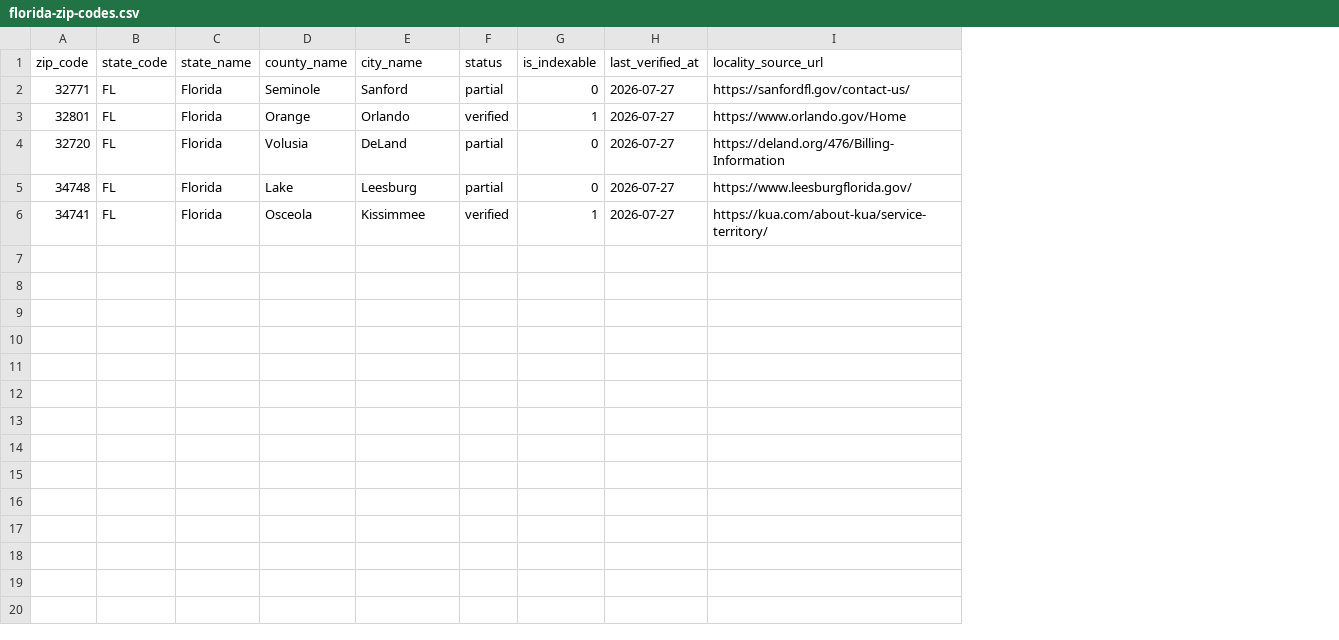
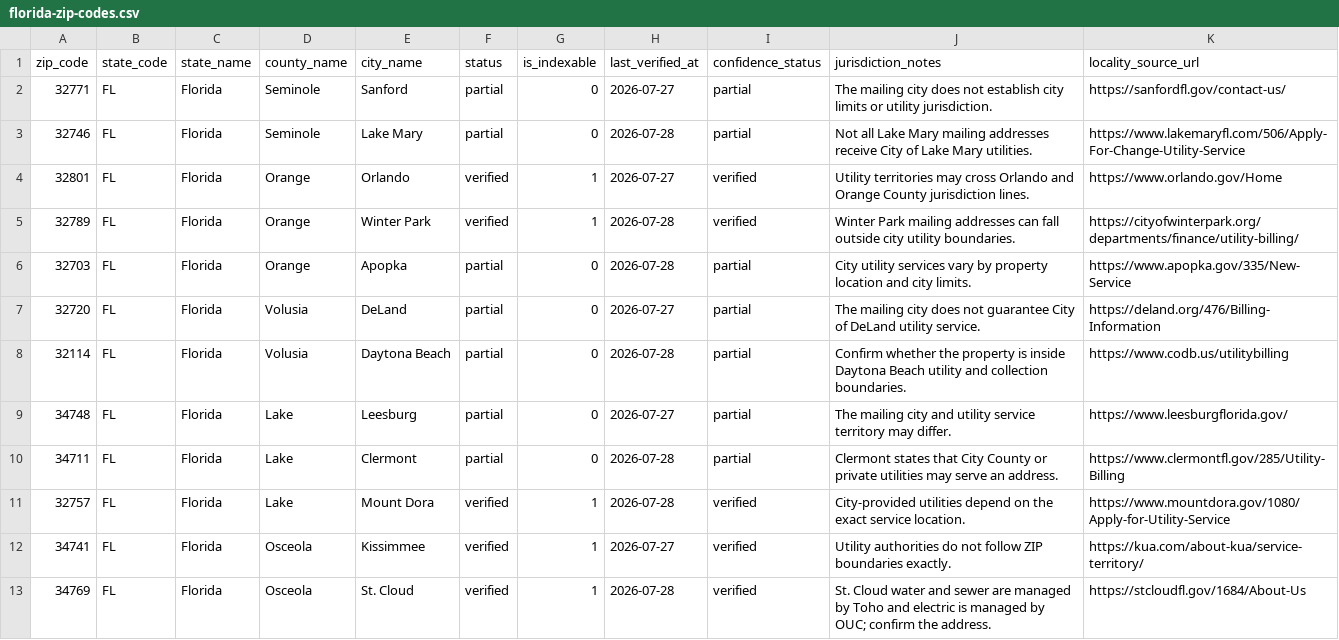
Before and after one commit to jmanock/movein, a CSV file: data/florida/florida-zip-codes.csv, drawn as a sheet; addresses are those after the commit; the diff names each change by its address in the sheet, - before the commit and + after, or states it on an @@ line.

```diff
--- a/data/florida/florida-zip-codes.csv
+++ b/data/florida/florida-zip-codes.csv
+column I (confidence_status), row 2: partial; row 4: verified; row 7: partial; row 9: partial; row 12: verified
+column J (jurisdiction_notes), row 2: The mailing city does not establish city limits or utility jurisdiction.; row 4: Utility territories may cross Orlando and Orange County jurisdiction lines.; row 7: The mailing city does not guarantee City of DeLand utility service.; row 9: The mailing city and utility service territory may differ.; row 12: Utility authorities do not follow ZIP boundaries exactly.
+row 3: 32746 | FL | Florida | Seminole | Lake Mary | partial | 0 | 2026-07-28 | partial | Not all Lake Mary mailing addresses receive City of Lake Mary utilities. | https://www.lakemaryfl.com/506/Apply-For-Change-Utility-Service
+row 5: 32789 | FL | Florida | Orange | Winter Park | verified | 1 | 2026-07-28 | verified | Winter Park mailing addresses can fall outside city utility boundaries. | https://cityofwinterpark.org/departments/finance/utility-billing/
+row 6: 32703 | FL | Florida | Orange | Apopka | partial | 0 | 2026-07-28 | partial | City utility services vary by property location and city limits. | https://www.apopka.gov/335/New-Service
+row 8: 32114 | FL | Florida | Volusia | Daytona Beach | partial | 0 | 2026-07-28 | partial | Confirm whether the property is inside Daytona Beach utility and collection boundaries. | https://www.codb.us/utilitybilling
+row 10: 34711 | FL | Florida | Lake | Clermont | partial | 0 | 2026-07-28 | partial | Clermont states that City County or private utilities may serve an address. | https://www.clermontfl.gov/285/Utility-Billing
+row 11: 32757 | FL | Florida | Lake | Mount Dora | verified | 1 | 2026-07-28 | verified | City-provided utilities depend on the exact service location. | https://www.mountdora.gov/1080/Apply-for-Utility-Service
+row 13: 34769 | FL | Florida | Osceola | St. Cloud | verified | 1 | 2026-07-28 | verified | St. Cloud water and sewer are managed by Toho and electric is managed by OUC; confirm the address. | https://stcloudfl.gov/1684/About-Us
```
Also changed, not shown: data/florida/florida-data-sources.csv, data/florida/florida-provider-contacts.csv, 38 other files.
